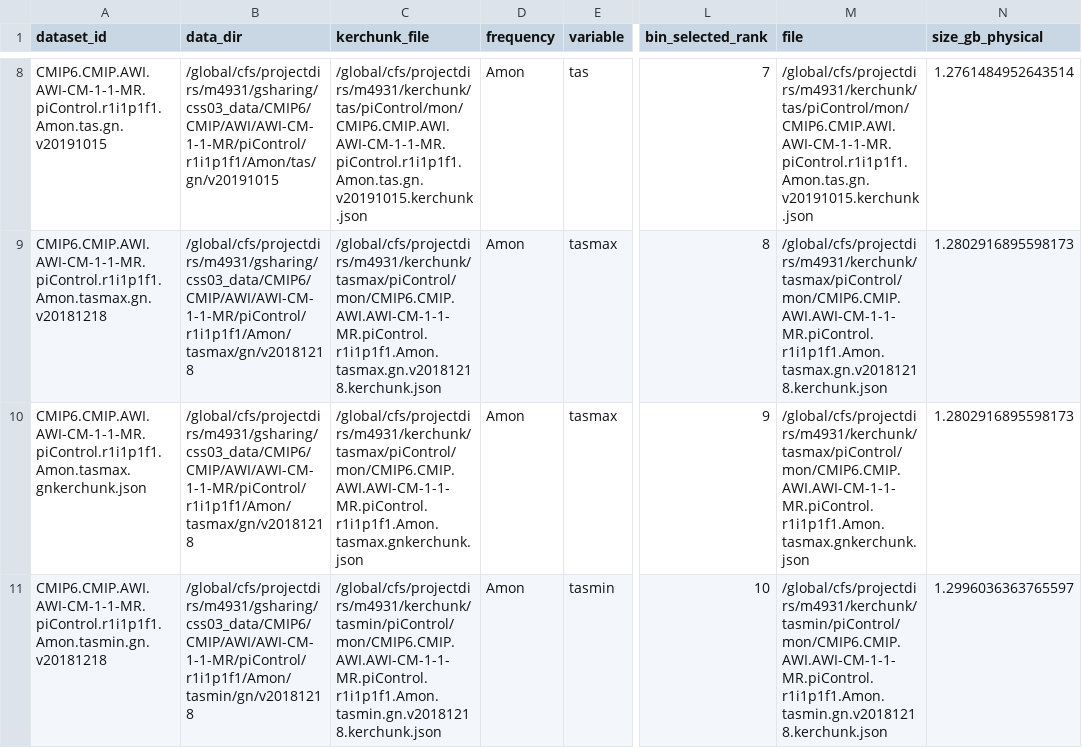
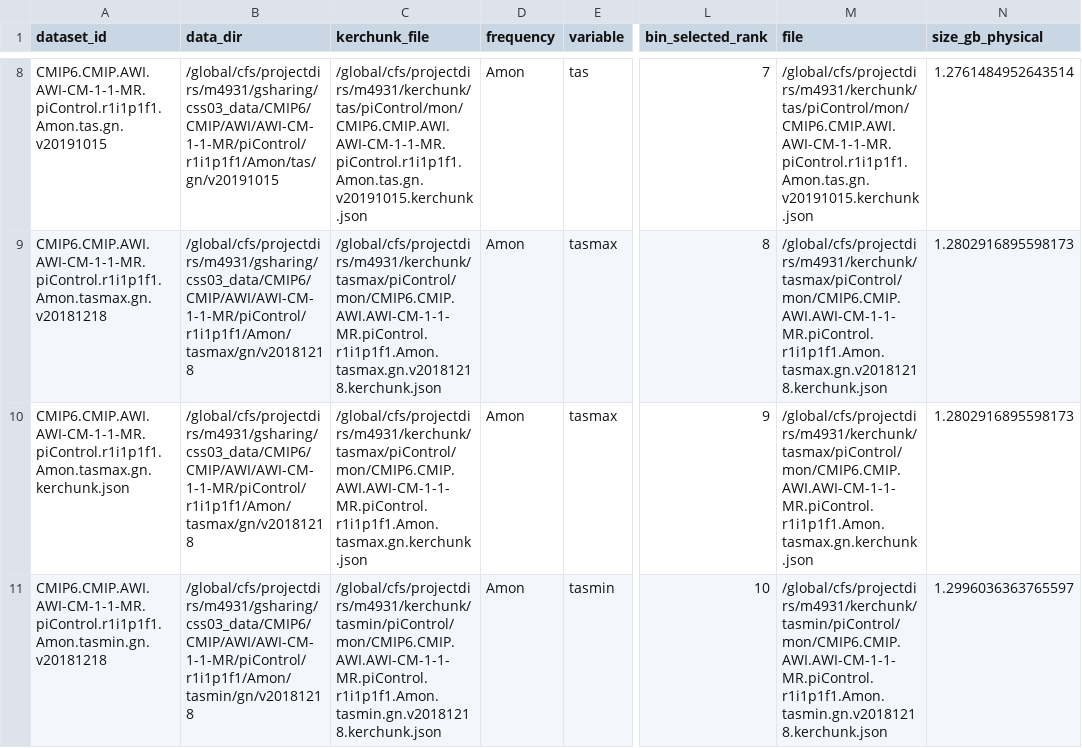
Before and after one commit to xCDAT/xcdat-validation, a CSV file: riotai/results/20260422-steve-file-count-crossover-upscale/run_500_749.csv, drawn as a sheet; only a part is shown, gaps mark what is left out; the diff names each change by its address in the sheet, - before the commit and + after, or states it on an @@ line.

```diff
--- a/riotai/results/20260422-steve-file-count-crossover-upscale/run_500_749.csv
+++ b/riotai/results/20260422-steve-file-count-crossover-upscale/run_500_749.csv
-A10 (dataset_id): CMIP6.CMIP.AWI.AWI-CM-1-1-MR.piControl.r1i1p1f1.Amon.tasmax.gnkerchunk.json
+A10 (dataset_id): CMIP6.CMIP.AWI.AWI-CM-1-1-MR.piControl.r1i1p1f1.Amon.tasmax.gn.kerchunk.json
-C10 (kerchunk_file): /global/cfs/projectdirs/m4931/kerchunk/tasmax/piControl/mon/CMIP6.CMIP.AWI.AWI-CM-1-1-MR.piControl.r1i1p1f1.Amon.tasmax.gnkerchunk.json
+C10 (kerchunk_file): /global/cfs/projectdirs/m4931/kerchunk/tasmax/piControl/mon/CMIP6.CMIP.AWI.AWI-CM-1-1-MR.piControl.r1i1p1f1.Amon.tasmax.gn.kerchunk.json
-M10 (file): /global/cfs/projectdirs/m4931/kerchunk/tasmax/piControl/mon/CMIP6.CMIP.AWI.AWI-CM-1-1-MR.piControl.r1i1p1f1.Amon.tasmax.gnkerchunk.json
+M10 (file): /global/cfs/projectdirs/m4931/kerchunk/tasmax/piControl/mon/CMIP6.CMIP.AWI.AWI-CM-1-1-MR.piControl.r1i1p1f1.Amon.tasmax.gn.kerchunk.json
```
Also changed, not shown: riotai/results/20260422-steve-file-count-crossover-upscale/final_combined.csv, riotai/results/20260422-steve-file-count-crossover-upscale/run_150_299.csv, 7 other files.
